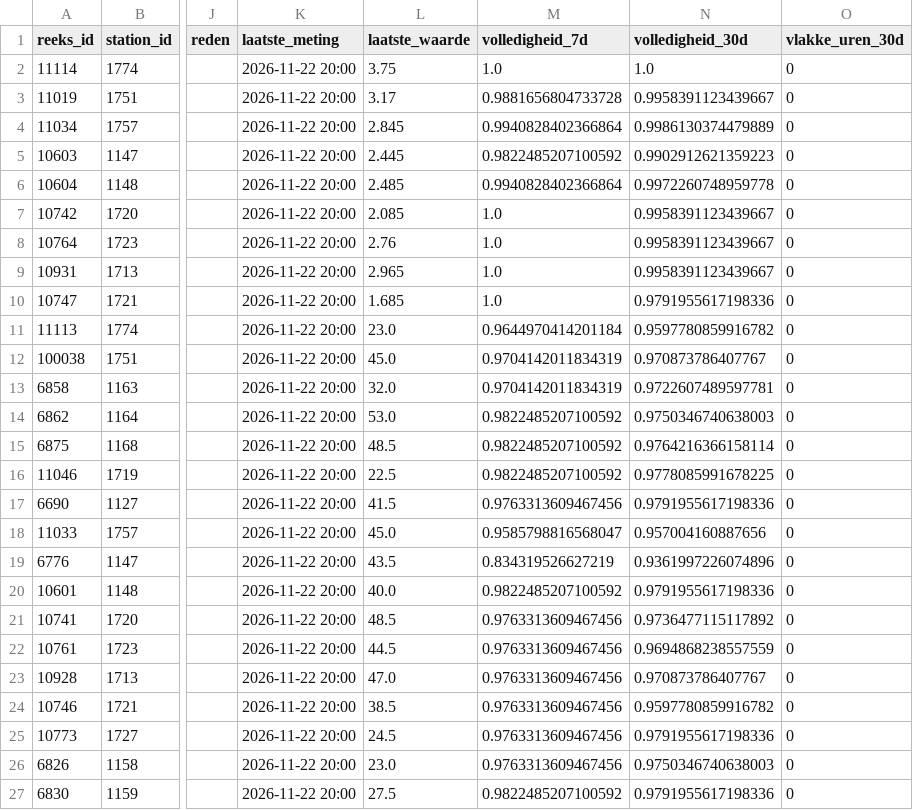
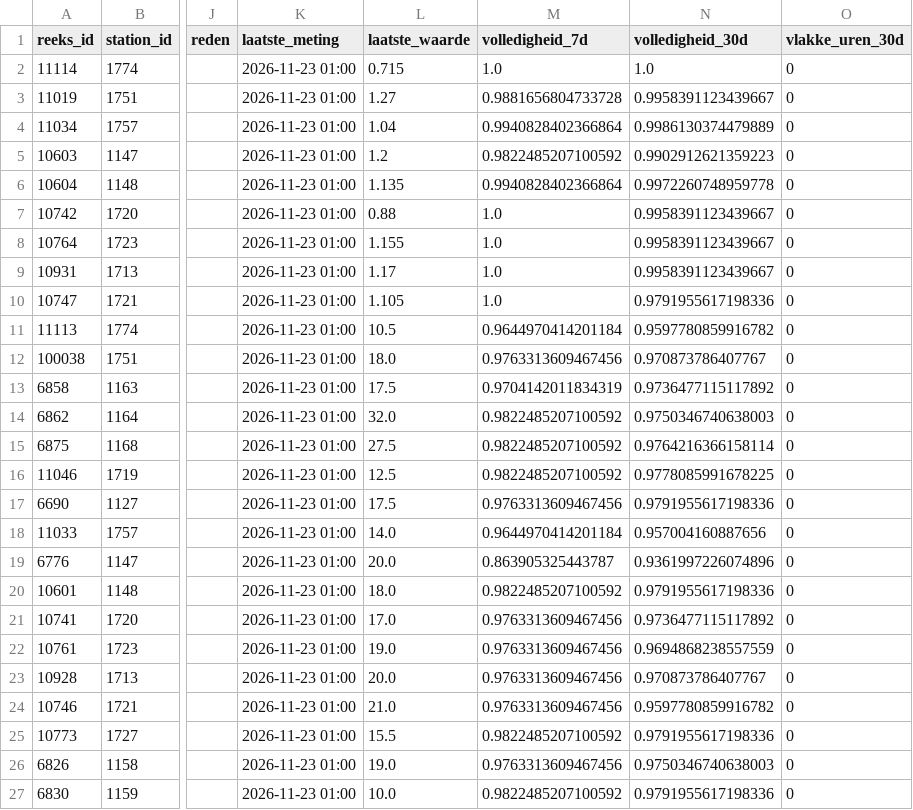
Before and after one commit to BadaninaAnna/luchtkwaliteit-antwerpen, a CSV file: data/powerbi/reeksen.csv, drawn as a sheet; only a part is shown, gaps mark what is left out; the diff covers the shown part only; the diff names each change by its address in the sheet, - before the commit and + after, or states it on an @@ line.

```diff
--- a/data/powerbi/reeksen.csv
+++ b/data/powerbi/reeksen.csv
-K2:K27 (laatste_meting): 2026-11-22 20:00
+K2:K27 (laatste_meting): 2026-11-23 01:00
-L2 (laatste_waarde): 3.75
+L2 (laatste_waarde): 0.715
-L3 (laatste_waarde): 3.17
+L3 (laatste_waarde): 1.27
-L4 (laatste_waarde): 2.845
+L4 (laatste_waarde): 1.04
-L5 (laatste_waarde): 2.445
+L5 (laatste_waarde): 1.2
-L6 (laatste_waarde): 2.485
+L6 (laatste_waarde): 1.135
-L7 (laatste_waarde): 2.085
+L7 (laatste_waarde): 0.88
-L8 (laatste_waarde): 2.76
+L8 (laatste_waarde): 1.155
-L9 (laatste_waarde): 2.965
+L9 (laatste_waarde): 1.17
-L10 (laatste_waarde): 1.685
+L10 (laatste_waarde): 1.105
-L11 (laatste_waarde): 23.0
+L11 (laatste_waarde): 10.5
-L12 (laatste_waarde): 45.0
+L12 (laatste_waarde): 18.0
-M12 (volledigheid_7d): 0.9704142011834319
+M12 (volledigheid_7d): 0.9763313609467456
-L13 (laatste_waarde): 32.0
+L13 (laatste_waarde): 17.5
-N13 (volledigheid_30d): 0.9722607489597781
+N13 (volledigheid_30d): 0.9736477115117892
-L14 (laatste_waarde): 53.0
+L14 (laatste_waarde): 32.0
-L15 (laatste_waarde): 48.5
+L15 (laatste_waarde): 27.5
-L16 (laatste_waarde): 22.5
+L16 (laatste_waarde): 12.5
-L17 (laatste_waarde): 41.5
+L17 (laatste_waarde): 17.5
-L18 (laatste_waarde): 45.0
+L18 (laatste_waarde): 14.0
-M18 (volledigheid_7d): 0.9585798816568047
+M18 (volledigheid_7d): 0.9644970414201184
-L19 (laatste_waarde): 43.5
+L19 (laatste_waarde): 20.0
-M19 (volledigheid_7d): 0.834319526627219
+M19 (volledigheid_7d): 0.863905325443787
-L20 (laatste_waarde): 40.0
+L20 (laatste_waarde): 18.0
-L21 (laatste_waarde): 48.5
+L21 (laatste_waarde): 17.0
-L22 (laatste_waarde): 44.5
+L22 (laatste_waarde): 19.0
-L23 (laatste_waarde): 47.0
+L23 (laatste_waarde): 20.0
-L24 (laatste_waarde): 38.5
+L24 (laatste_waarde): 21.0
-L25 (laatste_waarde): 24.5
+L25 (laatste_waarde): 15.5
-M25 (volledigheid_7d): 0.9763313609467456
+M25 (volledigheid_7d): 0.9822485207100592
-L26 (laatste_waarde): 23.0
+L26 (laatste_waarde): 19.0
-L27 (laatste_waarde): 27.5
+L27 (laatste_waarde): 10.0
```
Also changed, not shown: 128 edited cells elsewhere in this file, data/powerbi/jaarwaarden.csv, 4 other files.
